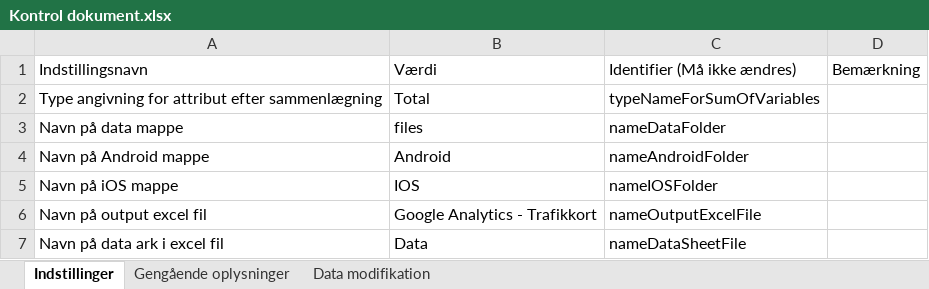
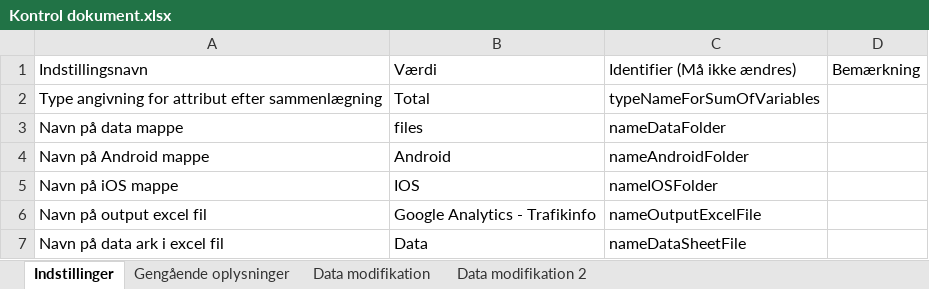
Before and after one commit to LasseJensen213/ExcelAnalyser, an Excel workbook: ExcelAnalyzer/Kontrol dokument.xlsx, sheet Indstillinger, drawn as a sheet; values as stored, in another font and other column widths than the file's, no borders; the diff names each change by its address in the sheet, - before the commit and + after, or states it on an @@ line.

Commit message:
Trafikkort - add on startet.

```diff
--- a/ExcelAnalyzer/Kontrol dokument.xlsx (sheet Indstillinger)
+++ b/ExcelAnalyzer/Kontrol dokument.xlsx (sheet Indstillinger)
+sheet tab: Data modifikation 2
-B6: Google Analytics - Trafikkort
+B6: Google Analytics - Trafikinfo
```
Also changed, not shown: 7 other files.
